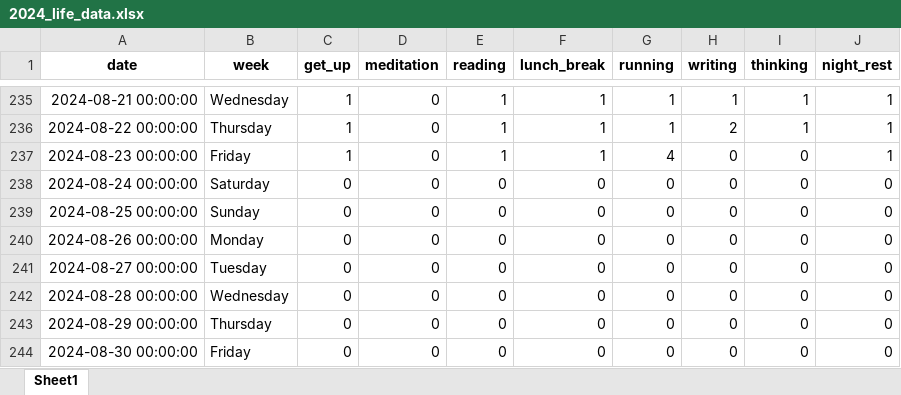
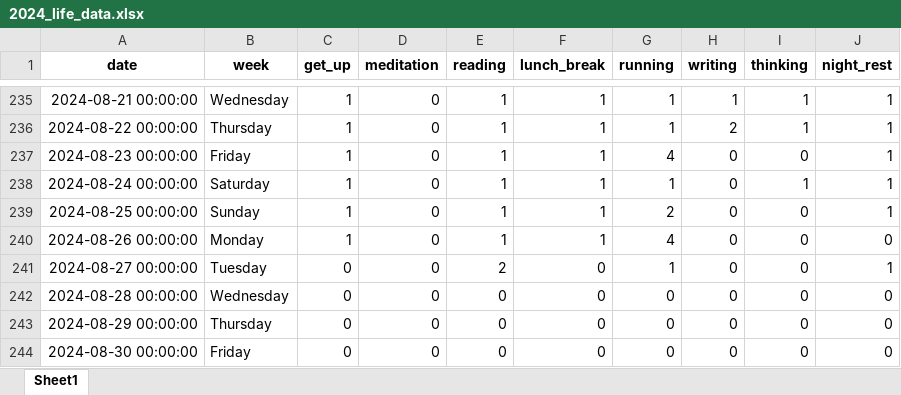
Before and after one commit to zonglin-tian/zonglin-tian.github.io, an Excel workbook: statistics/2024_life_data.xlsx, sheet Sheet1, drawn as a sheet; only a part is shown, gaps mark what is left out; values as stored, in another font and other column widths than the file's, no borders; the diff names each change by its address in the sheet, - before the commit and + after, or states it on an @@ line.

```diff
--- a/statistics/2024_life_data.xlsx (sheet Sheet1)
+++ b/statistics/2024_life_data.xlsx (sheet Sheet1)
-C238:C240 (get_up): 0
+C238:C240 (get_up): 1
-E238:E240 (reading): 0
+E238:E240 (reading): 1
-F238:F240 (lunch_break): 0
+F238:F240 (lunch_break): 1
-G238 (running): 0
+G238 (running): 1
-I238 (thinking): 0
+I238 (thinking): 1
-J238:J239 (night_rest): 0
+J238:J239 (night_rest): 1
-G239 (running): 0
+G239 (running): 2
-G240 (running): 0
+G240 (running): 4
-E241 (reading): 0
+E241 (reading): 2
-G241 (running): 0
+G241 (running): 1
-J241 (night_rest): 0
+J241 (night_rest): 1
```
Also changed, not shown: statistics/2024_principle_data.xlsx, 14 other files.
